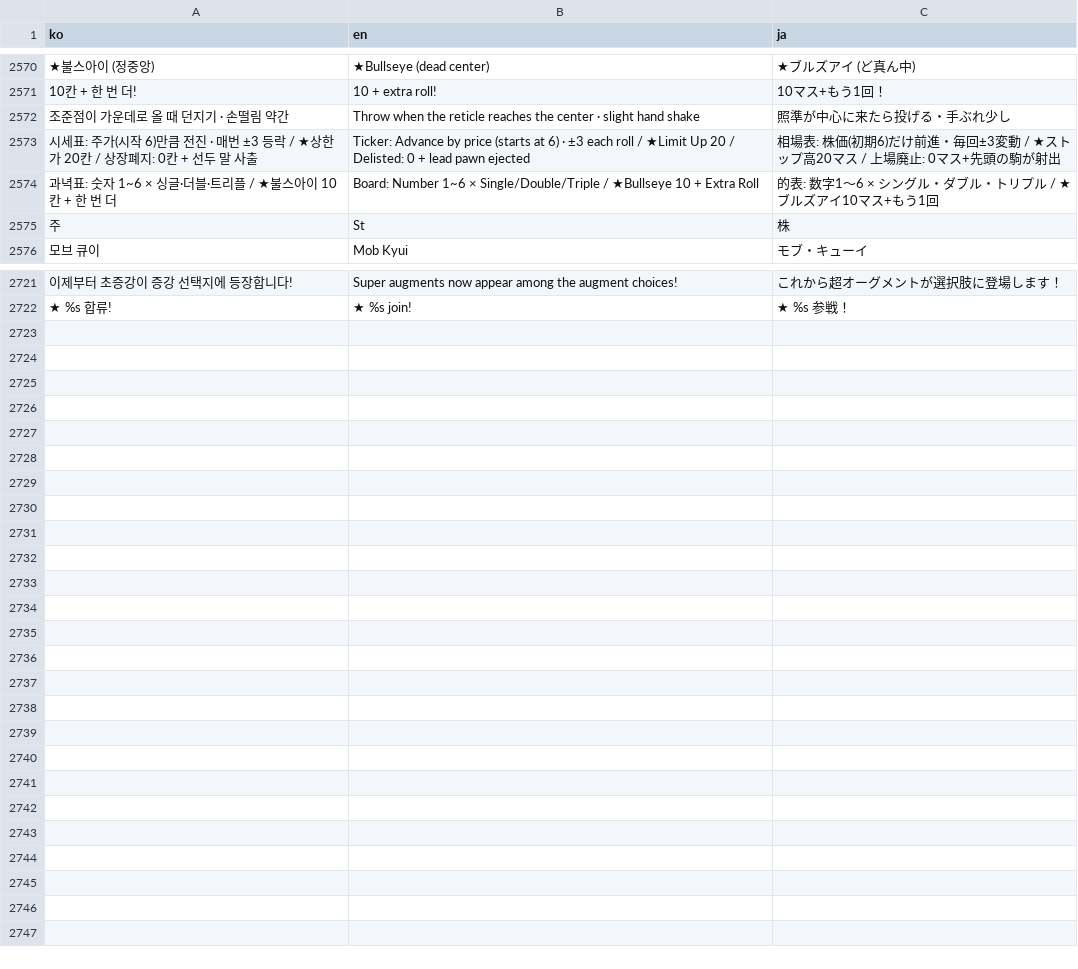
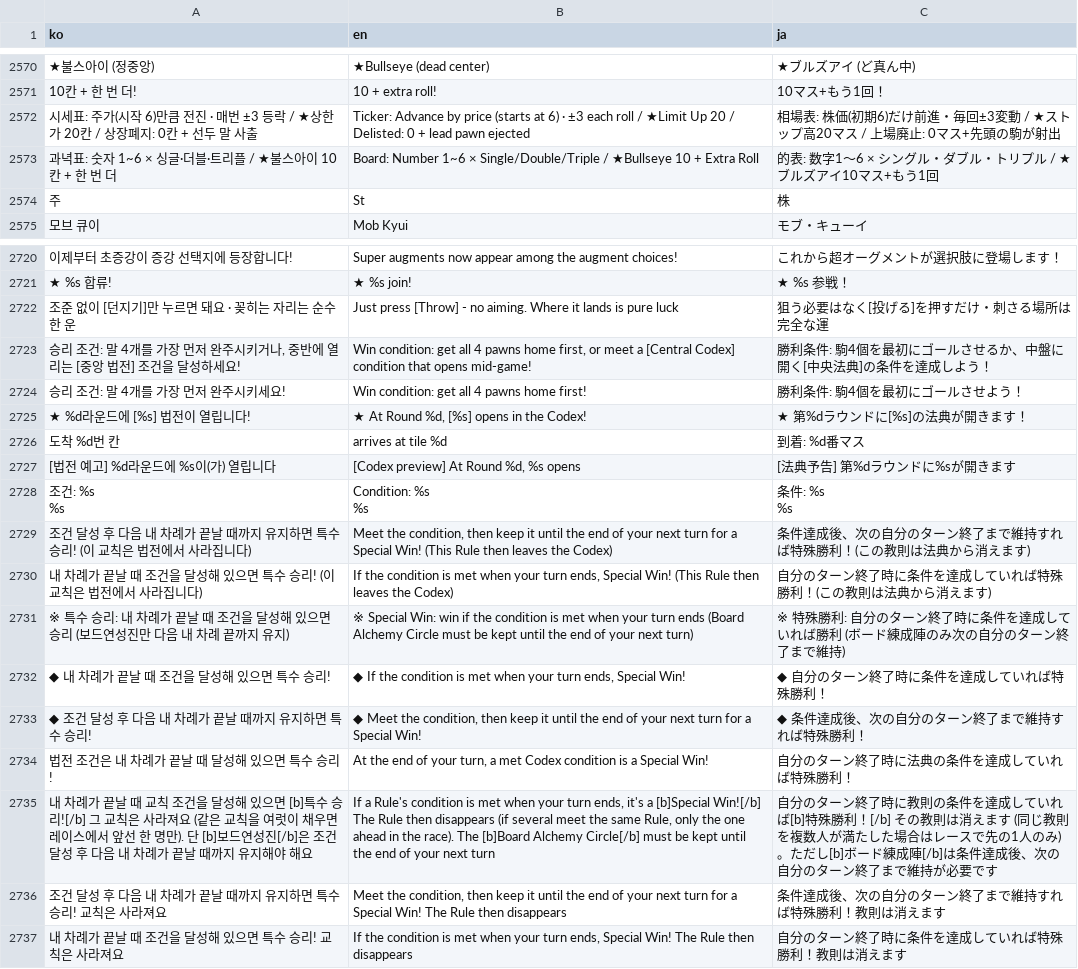
Before and after one commit to mayjohn66-cmd/TRG, a CSV file: content_trickcal/data/translations.csv, drawn as a sheet; only a part is shown, gaps mark what is left out; removed rows and columns are numbered as before the commit, all else as after; ↵ is a line break in a cell; the diff names each change by its address in the sheet, - before the commit and + after, or states it on an @@ line.

```diff
--- a/content_trickcal/data/translations.csv
+++ b/content_trickcal/data/translations.csv
-row 2572: 조준점이 가운데로 올 때 던지기 · 손떨림 약간 | Throw when the reticle reaches the center · slight hand shake | 照準が中心に来たら投げる・手ぶれ少し
+row 2722: 조준 없이 [던지기]만 누르면 돼요 · 꽂히는 자리는 순수한 운 | Just press [Throw] - no aiming. Where it lands is pure luck | 狙う必要はなく[投げる]を押すだけ・刺さる場所は完全な運
+row 2723: 승리 조건: 말 4개를 가장 먼저 완주시키거나, 중반에 열리는 [중앙 법전] 조건을 달성하세요! | Win condition: get all 4 pawns home first, or meet a [Central Codex] condition that opens mid-game! | 勝利条件: 駒4個を最初にゴールさせるか、中盤に開く[中央法典]の条件を達成しよう！
+row 2724: 승리 조건: 말 4개를 가장 먼저 완주시키세요! | Win condition: get all 4 pawns home first! | 勝利条件: 駒4個を最初にゴールさせよう！
+row 2725: ★ %d라운드에 [%s] 법전이 열립니다! | ★ At Round %d, [%s] opens in the Codex! | ★ 第%dラウンドに[%s]の法典が開きます！
+row 2726: 도착 %d번 칸 | arrives at tile %d | 到着: %d番マス
+row 2727: [법전 예고] %d라운드에 %s이(가) 열립니다 | [Codex preview] At Round %d, %s opens | [法典予告] 第%dラウンドに%sが開きます
+row 2728: 조건: %s ↵ %s | Condition: %s ↵ %s | 条件: %s ↵ %s
+row 2729: 조건 달성 후 다음 내 차례가 끝날 때까지 유지하면 특수 승리! (이 교칙은 법전에서 사라집니다) | Meet the condition, then keep it until the end of your next turn for a Special Win! (This Rule then leaves the Codex) | 条件達成後、次の自分のターン終了まで維持すれば特殊勝利！(この教則は法典から消えます)
+row 2730: 내 차례가 끝날 때 조건을 달성해 있으면 특수 승리! (이 교칙은 법전에서 사라집니다) | If the condition is met when your turn ends, Special Win! (This Rule then leaves the Codex) | 自分のターン終了時に条件を達成していれば特殊勝利！(この教則は法典から消えます)
+row 2731: ※ 특수 승리: 내 차례가 끝날 때 조건을 달성해 있으면 승리 (보드연성진만 다음 내 차례 끝까지 유지) | ※ Special Win: win if the condition is met when your turn ends (Board Alchemy Circle must be kept until the end of your next turn) | ※ 特殊勝利: 自分のターン終了時に条件を達成していれば勝利 (ボード練成陣のみ次の自分のターン終了まで維持)
+row 2732: ◆ 내 차례가 끝날 때 조건을 달성해 있으면 특수 승리! | ◆ If the condition is met when your turn ends, Special Win! | ◆ 自分のターン終了時に条件を達成していれば特殊勝利！
+row 2733: ◆ 조건 달성 후 다음 내 차례가 끝날 때까지 유지하면 특수 승리! | ◆ Meet the condition, then keep it until the end of your next turn for a Special Win! | ◆ 条件達成後、次の自分のターン終了まで維持すれば特殊勝利！
+row 2734: 법전 조건은 내 차례가 끝날 때 달성해 있으면 특수 승리! | At the end of your turn, a met Codex condition is a Special Win! | 自分のターン終了時に法典の条件を達成していれば特殊勝利！
+row 2735: 내 차례가 끝날 때 교칙 조건을 달성해 있으면 [b]특수 승리![/b] 그 교칙은 사라져요 (같은 교칙을 여럿이 채우면 레이스에서 앞선 한 명만). 단 [b]보드연성진[/b]은 조건 달성 후 다음 내 차례가 끝날 때까지 유지해야 해요 | If a Rule's condition is met when your turn ends, it's a [b]Special Win![/b] The Rule then disappears (if several meet the same Rule, only the one ahead in the race). The [b]Board Alchemy Circle[/b] must be kept until the end of your next turn | 自分のターン終了時に教則の条件を達成していれば[b]特殊勝利！[/b] その教則は消えます (同じ教則を複数人が満たした場合はレースで先の1人のみ)。ただし[b]ボード練成陣[/b]は条件達成後、次の自分のターン終了まで維持が必要です
+row 2736: 조건 달성 후 다음 내 차례가 끝날 때까지 유지하면 특수 승리! 교칙은 사라져요 | Meet the condition, then keep it until the end of your next turn for a Special Win! The Rule then disappears | 条件達成後、次の自分のターン終了まで維持すれば特殊勝利！教則は消えます
+row 2737: 내 차례가 끝날 때 조건을 달성해 있으면 특수 승리! 교칙은 사라져요 | If the condition is met when your turn ends, Special Win! The Rule then disappears | 自分のターン終了時に条件を達成していれば特殊勝利！教則は消えます
```
Also changed, not shown: content_trickcal/data/augments_table.csv, 13 other files.
